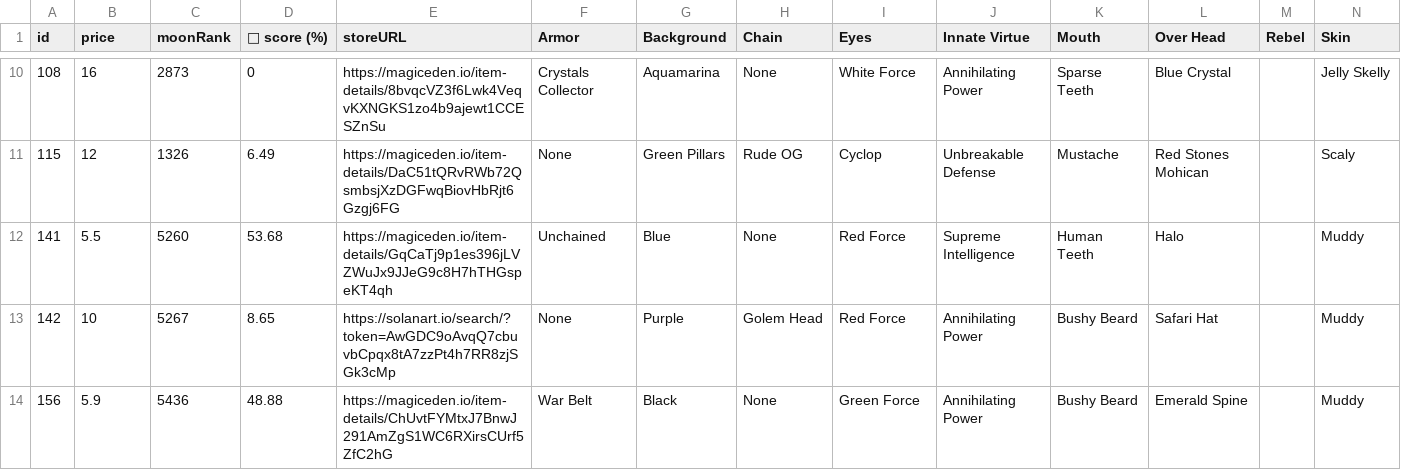
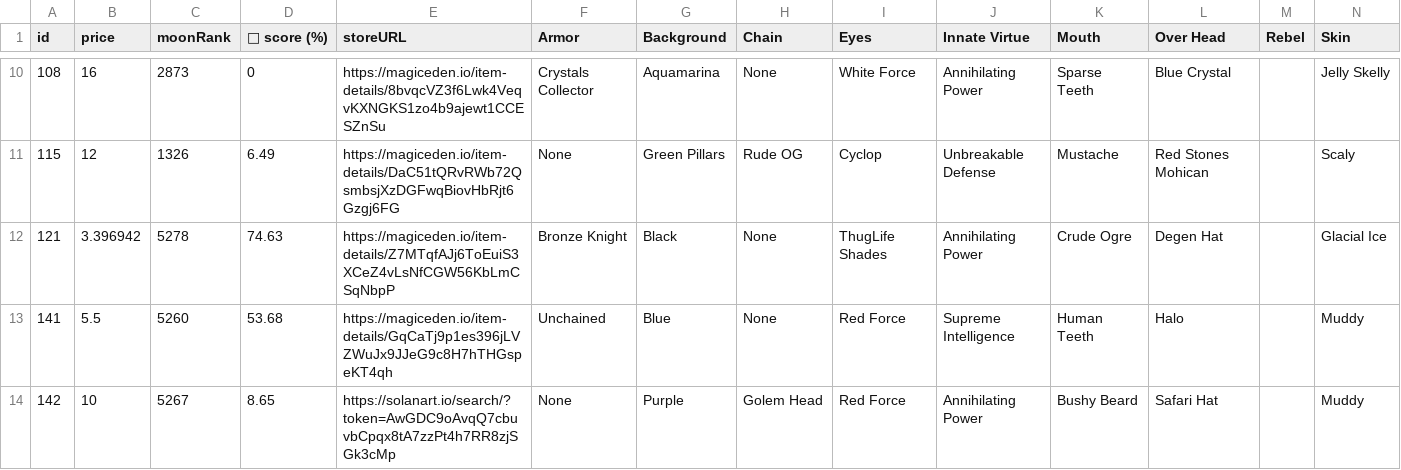
Before and after one commit to lsamoht/sol-nft-monitor, a CSV file: rude_golems.csv, drawn as a sheet; only a part is shown, gaps mark what is left out; the shorter side is filled out with more unchanged rows; rows hold the shown columns only; the diff covers the shown part only; the diff names each change by its address in the sheet, - before the commit and + after, or states it on an @@ line.

Commit message:
Flat: latest data (2022-05-01T16:33:02.049Z) {   "date": "2022-05-01T16:33:02.049Z",   "files": [     {       "name": "rude_golems.csv",       "deltaBytes": 1623,       "source": "https://reqbin.com/echo/get/json"     },     {       "name": "rude_golems.csv",       "deltaBytes": 1623,       "source": "https://qzlsklfacc.medianetwork.cloud/get_nft?collection=rudegolems&page=0&limit=100&order=price-ASC&fits=any&trait=&search=&min=0&max=0&listed=true&ownedby=&attrib_count=&bid=all"     },     {       "name": "sea_shanties.csv",       "deltaBytes": -133,       "source": "https://reqbin.com/echo/get/json"     },     {       "name": "balloonsville.csv",       "deltaBytes": 360,       "source": "https://reqbin.com/echo/get/json"     },     {       "name": "balloonsville.csv",       "deltaBytes": 360,       "source": "https://qzlsklfacc.medianetwork.cloud/get_nft?collection=balloonsville&page=0&limit=100&order=price-ASC&fits=any&trait=&search=&min=0&max=0&listed=true&ownedby=&attrib_count=&bid=all"     },     {       "name": "zilla_vs_kong.csv",       "deltaBytes": -117,       "source": "https://reqbin.com/echo/get/json"     },     {       "name": "tamashi_soul.csv",       "deltaBytes": 129,       "source": "https://reqbin.com/echo/get/json"     },     {       "name": "okay_bears.csv",       "deltaBytes": 2955,       "source": "https://reqbin.com/echo/get/json"     },     {       "name": "okay_bears.csv",       "deltaBytes": 2955,       "source": "https://qzlsklfacc.medianetwork.cloud/get_nft?collection=okaybears&page=0&limit=100&order=price-ASC&fits=any&trait=&search=&min=0&max=0&listed=true&ownedby=&attrib_count=&bid=all"     }   ] }

```diff
--- a/rude_golems.csv
+++ b/rude_golems.csv
+row 12: 121 | 3.396942 | 5278 | 74.63 | https://magiceden.io/item-details/Z7MTqfAJj6ToEuiS3XCeZ4vLsNfCGW56KbLmCSqNbpP | Bronze Knight | Black | None | ThugLife Shades | Annihilating Power | Crude Ogre | Degen Hat |  | Glacial Ice
```
Also changed, not shown: 3 added rows and 1 edited cell elsewhere in this file, balloonsville.csv, okay_bears.csv, 3 other files.
